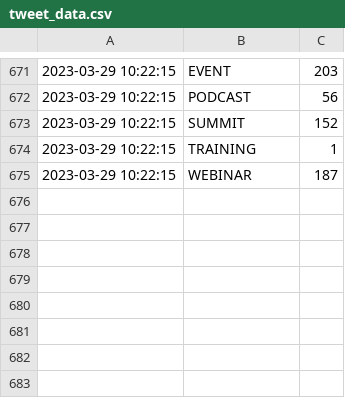
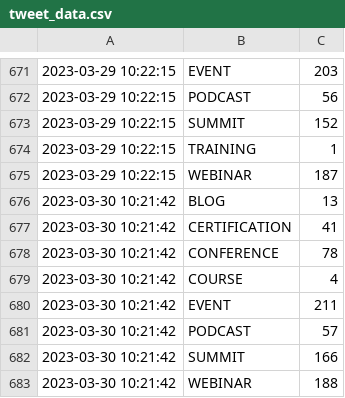
Before and after one commit to Riccardocapelli1/data-stack-calendar, a CSV file: tweet_data.csv, drawn as a sheet; only a part is shown, gaps mark what is left out.

```diff
--- a/tweet_data.csv
+++ b/tweet_data.csv
@@ -675 +675,9 @@
 2023-03-29 10:22:15,WEBINAR,187
+2023-03-30 10:21:42,BLOG,13
+2023-03-30 10:21:42,CERTIFICATION,41
+2023-03-30 10:21:42,CONFERENCE,78
+2023-03-30 10:21:42,COURSE,4
+2023-03-30 10:21:42,EVENT,211
+2023-03-30 10:21:42,PODCAST,57
+2023-03-30 10:21:42,SUMMIT,166
+2023-03-30 10:21:42,WEBINAR,188
```
Also changed, not shown: countapi.csv, 3 other files.
